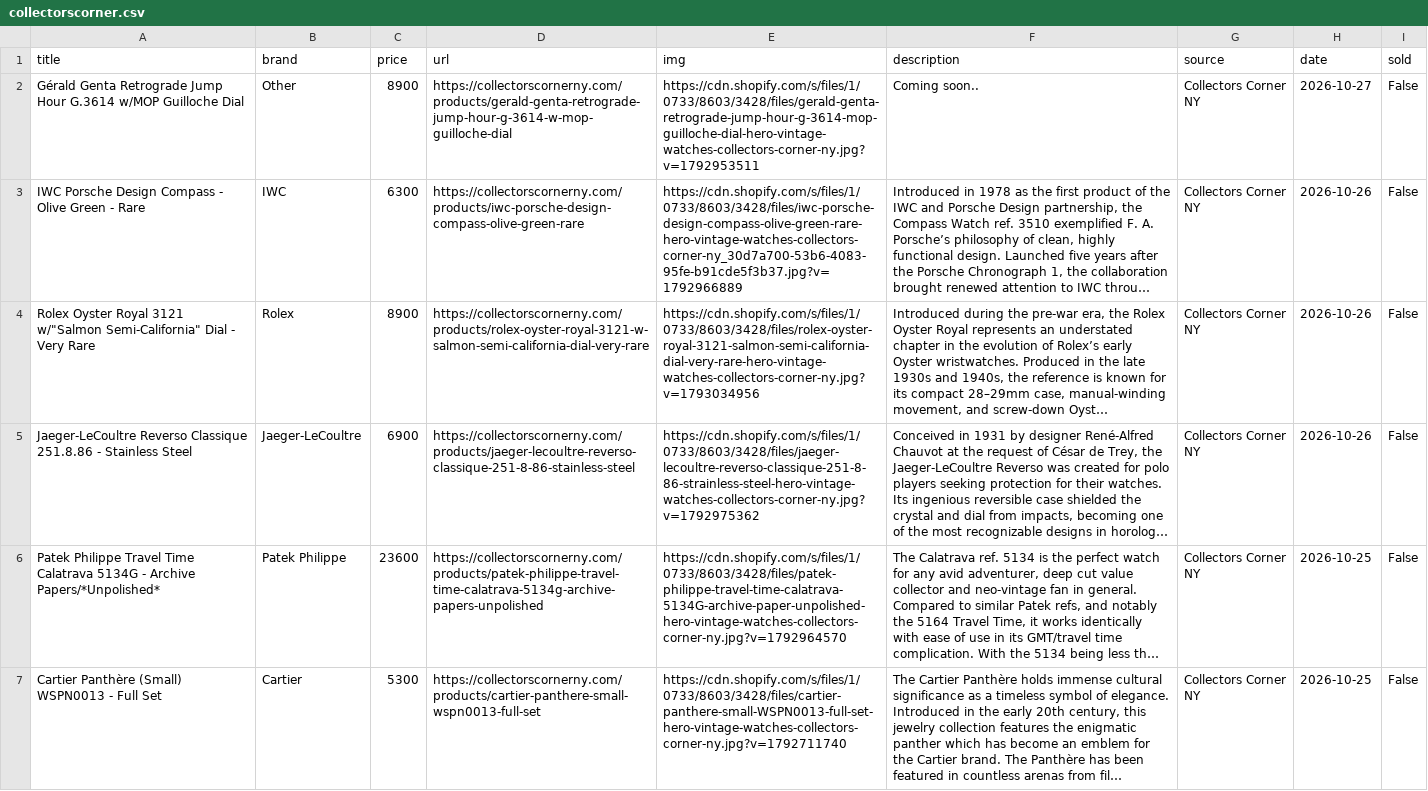
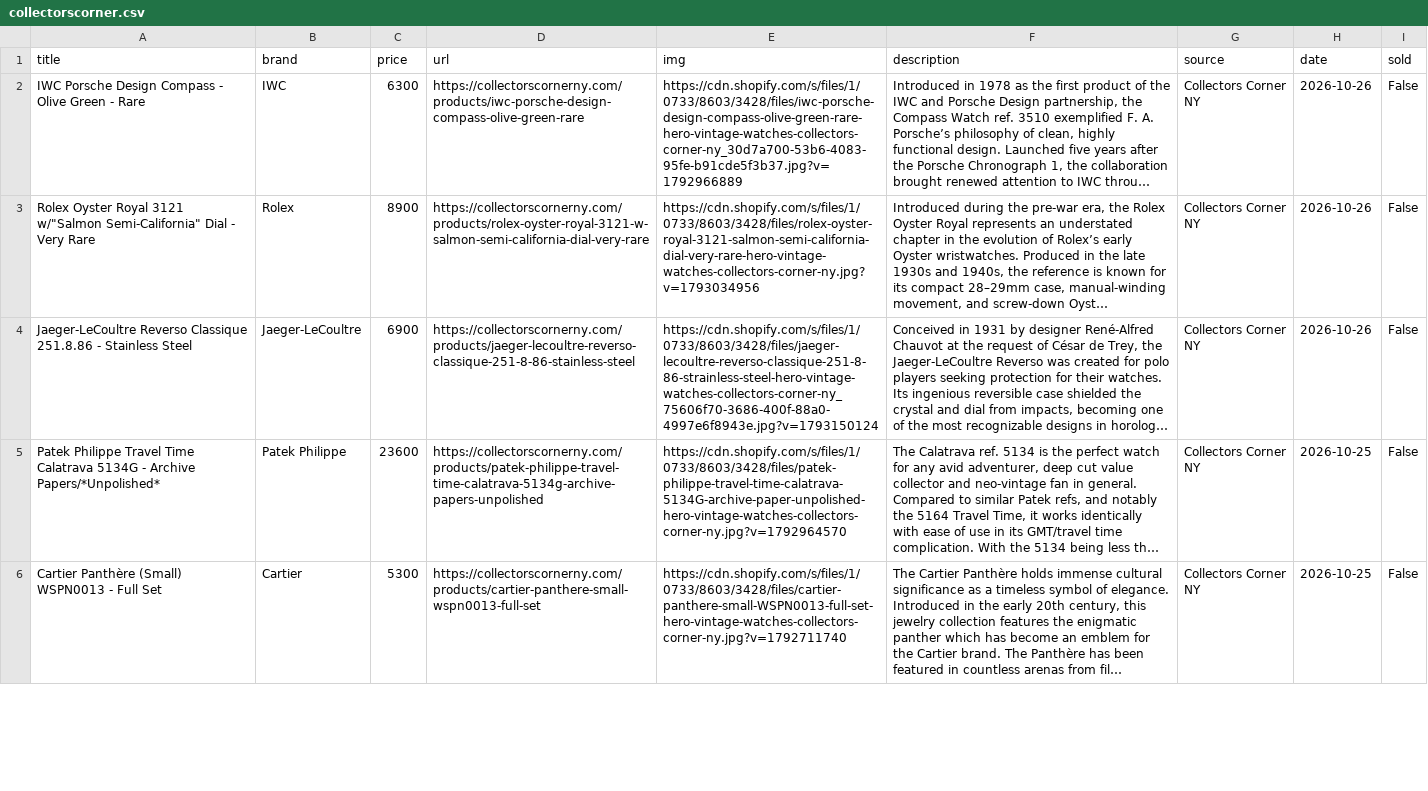
Before and after one commit to markatmutter-cloud/watchlist, a CSV file: data/collectorscorner.csv, drawn as a sheet; only a part is shown; long unchanged cells end in …; removed rows and columns are numbered as before the commit, all else as after; the diff names each change by its address in the sheet, - before the commit and + after, or states it on an @@ line.

```diff
--- a/data/collectorscorner.csv
+++ b/data/collectorscorner.csv
-row 2: Gérald Genta Retrograde Jump Hour G.3614 w/MOP Guilloche Dial | Other | 8900 | https://collectorscornerny.com/products/gerald-genta-retrograde-jump-hour-g-3614-w-mop-guilloche-dial | https://cdn.shopify.com/s/files/1/0733/8603/3428/files/gerald-genta-retrograde-jump-hour-g-3614-mop-guilloche-dial-hero-vintage-watches-collectors-corner-ny.jpg?v=1792953511 | Coming soon.. | Collectors Corner NY | 2026-10-27 | False
-E4 (img): https://cdn.shopify.com/s/files/1/0733/8603/3428/files/jaeger-lecoultre-reverso-classique-251-8-86-strainless-steel-hero-vintage-watches-collectors-corner-ny.jpg?v=1792975362
+E4 (img): https://cdn.shopify.com/s/files/1/0733/8603/3428/files/jaeger-lecoultre-reverso-classique-251-8-86-strainless-steel-hero-vintage-watches-collectors-corner-ny_75606f70-3686-400f-88a0-4997e6f8943e.jpg?v=1793150124
```
Also changed, not shown: data/craftandtailored.csv, data/menta.csv, 14 other files.
